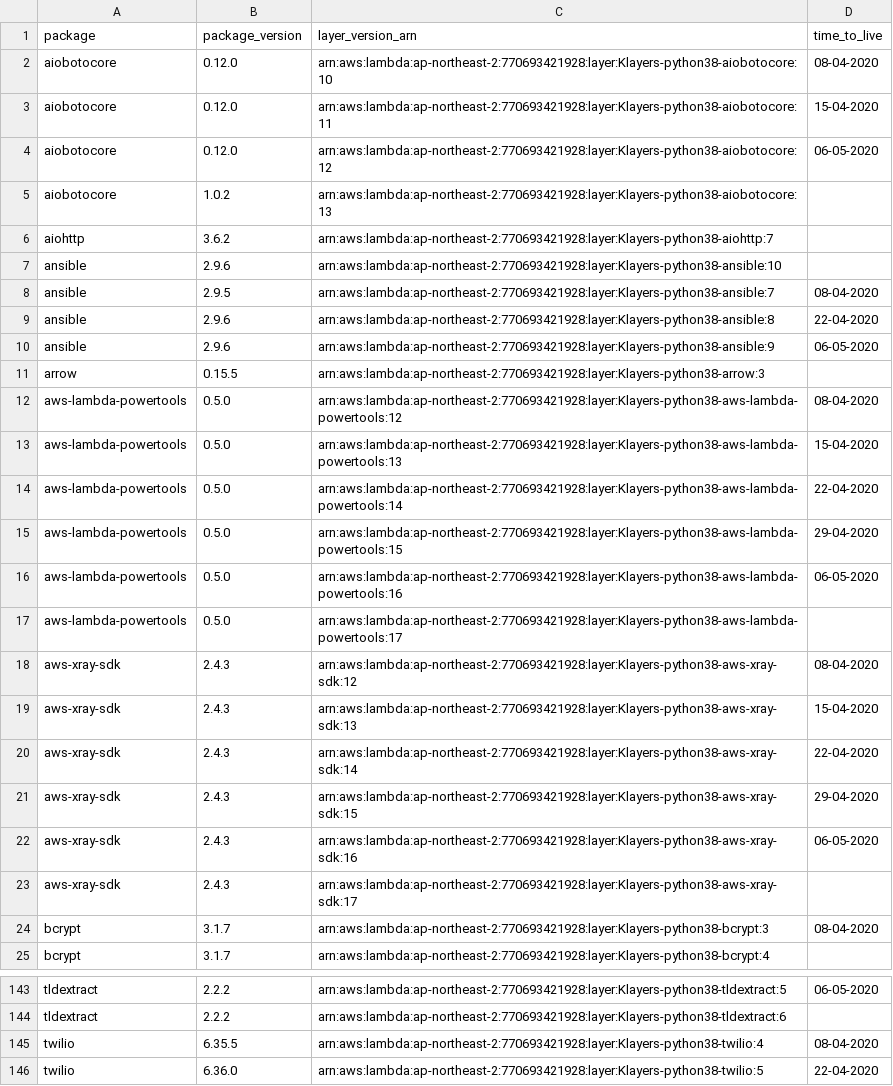
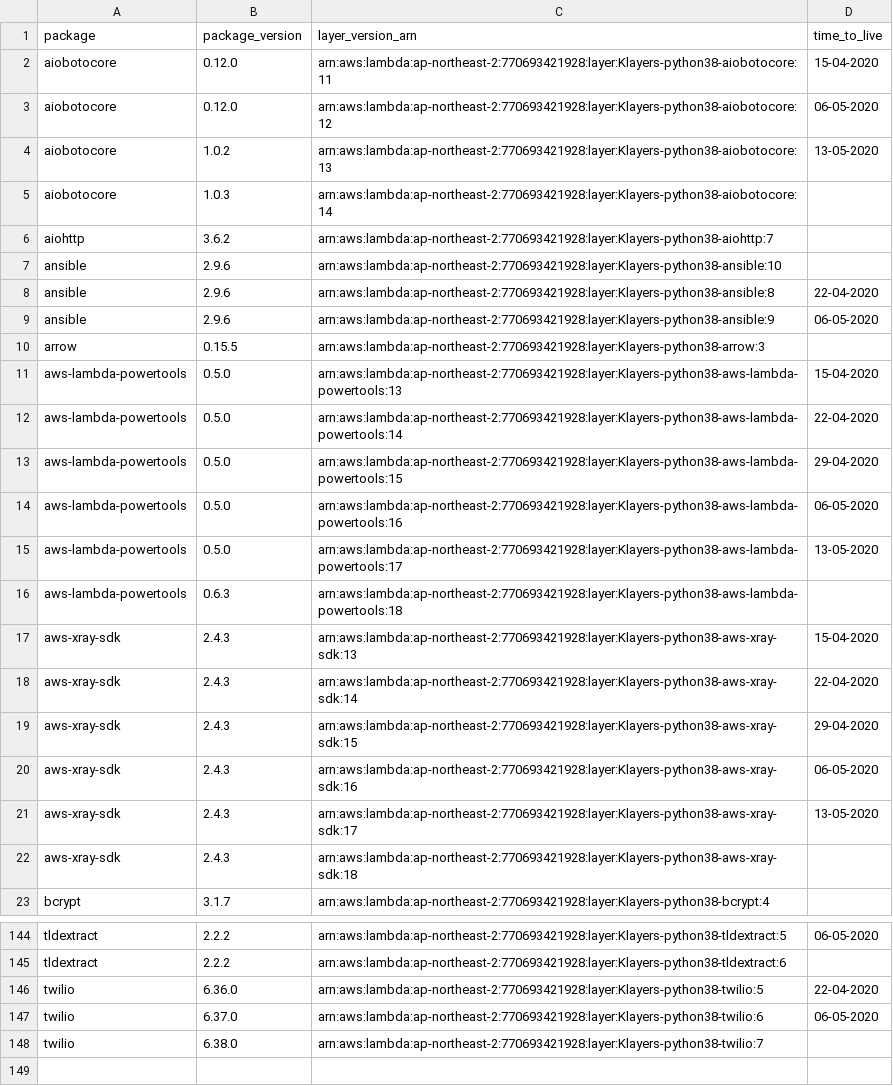
Before and after one commit to raffishquartan/Klayers, a CSV file: deployments/python3.8/arns/ap-northeast-2.csv, drawn as a sheet; only a part is shown, gaps mark what is left out; the shorter side is filled out with more unchanged rows; the diff covers the shown part only.

```diff
--- a/deployments/python3.8/arns/ap-northeast-2.csv
+++ b/deployments/python3.8/arns/ap-northeast-2.csv
@@ -1,9 +1,8 @@
 package,package_version,layer_version_arn,time_to_live
-aiobotocore,0.12.0,arn:aws:lambda:ap-northeast-2:770693421928:layer:Klayers-python38-aiobotocore:10,08-04-2020
 aiobotocore,0.12.0,arn:aws:lambda:ap-northeast-2:770693421928:layer:Klayers-python38-aiobotocore:11,15-04-2020
 aiobotocore,0.12.0,arn:aws:lambda:ap-northeast-2:770693421928:layer:Klayers-python38-aiobotocore:12,06-05-2020
-aiobotocore,1.0.2,arn:aws:lambda:ap-northeast-2:770693421928:layer:Klayers-python38-aiobotocore:13,
+aiobotocore,1.0.2,arn:aws:lambda:ap-northeast-2:770693421928:layer:Klayers-python38-aiobotocore:13,13-05-2020
+aiobotocore,1.0.3,arn:aws:lambda:ap-northeast-2:770693421928:layer:Klayers-python38-aiobotocore:14,
 aiohttp,3.6.2,arn:aws:lambda:ap-northeast-2:770693421928:layer:Klayers-python38-aiohttp:7,
 ansible,2.9.6,arn:aws:lambda:ap-northeast-2:770693421928:layer:Klayers-python38-ansible:10,
-ansible,2.9.5,arn:aws:lambda:ap-northeast-2:770693421928:layer:Klayers-python38-ansible:7,08-04-2020
 ansible,2.9.6,arn:aws:lambda:ap-northeast-2:770693421928:layer:Klayers-python38-ansible:8,22-04-2020
@@ -11,3 +10,2 @@ ansible,2.9.6,arn:aws:lambda:ap-northeast-2:770693421928:layer:Klayers-python38-
 arrow,0.15.5,arn:aws:lambda:ap-northeast-2:770693421928:layer:Klayers-python38-arrow:3,
-aws-lambda-powertools,0.5.0,arn:aws:lambda:ap-northeast-2:770693421928:layer:Klayers-python38-aws-lambda-powertools:12,08-04-2020
 aws-lambda-powertools,0.5.0,arn:aws:lambda:ap-northeast-2:770693421928:layer:Klayers-python38-aws-lambda-powertools:13,15-04-2020
@@ -16,4 +14,4 @@ aws-lambda-powertools,0.5.0,arn:aws:lambda:ap-northeast-2:770693421928:layer:Kla
 aws-lambda-powertools,0.5.0,arn:aws:lambda:ap-northeast-2:770693421928:layer:Klayers-python38-aws-lambda-powertools:16,06-05-2020
-aws-lambda-powertools,0.5.0,arn:aws:lambda:ap-northeast-2:770693421928:layer:Klayers-python38-aws-lambda-powertools:17,
-aws-xray-sdk,2.4.3,arn:aws:lambda:ap-northeast-2:770693421928:layer:Klayers-python38-aws-xray-sdk:12,08-04-2020
+aws-lambda-powertools,0.5.0,arn:aws:lambda:ap-northeast-2:770693421928:layer:Klayers-python38-aws-lambda-powertools:17,13-05-2020
+aws-lambda-powertools,0.6.3,arn:aws:lambda:ap-northeast-2:770693421928:layer:Klayers-python38-aws-lambda-powertools:18,
 aws-xray-sdk,2.4.3,arn:aws:lambda:ap-northeast-2:770693421928:layer:Klayers-python38-aws-xray-sdk:13,15-04-2020
@@ -22,4 +20,4 @@ aws-xray-sdk,2.4.3,arn:aws:lambda:ap-northeast-2:770693421928:layer:Klayers-pyth
 aws-xray-sdk,2.4.3,arn:aws:lambda:ap-northeast-2:770693421928:layer:Klayers-python38-aws-xray-sdk:16,06-05-2020
-aws-xray-sdk,2.4.3,arn:aws:lambda:ap-northeast-2:770693421928:layer:Klayers-python38-aws-xray-sdk:17,
-bcrypt,3.1.7,arn:aws:lambda:ap-northeast-2:770693421928:layer:Klayers-python38-bcrypt:3,08-04-2020
+aws-xray-sdk,2.4.3,arn:aws:lambda:ap-northeast-2:770693421928:layer:Klayers-python38-aws-xray-sdk:17,13-05-2020
+aws-xray-sdk,2.4.3,arn:aws:lambda:ap-northeast-2:770693421928:layer:Klayers-python38-aws-xray-sdk:18,
 bcrypt,3.1.7,arn:aws:lambda:ap-northeast-2:770693421928:layer:Klayers-python38-bcrypt:4,
@@ -144,3 +145,2 @@ tldextract,2.2.2,arn:aws:lambda:ap-northeast-2:770693421928:layer:Klayers-python
 tldextract,2.2.2,arn:aws:lambda:ap-northeast-2:770693421928:layer:Klayers-python38-tldextract:6,
-twilio,6.35.5,arn:aws:lambda:ap-northeast-2:770693421928:layer:Klayers-python38-twilio:4,08-04-2020
 twilio,6.36.0,arn:aws:lambda:ap-northeast-2:770693421928:layer:Klayers-python38-twilio:5,22-04-2020
```
Also changed, not shown: 9 added rows, 6 removed rows and 16 edited cells elsewhere in this file, deployments/python3.8/arns/ap-east-1.csv, deployments/python3.8/arns/ap-northeast-1.csv, 29 other files.
